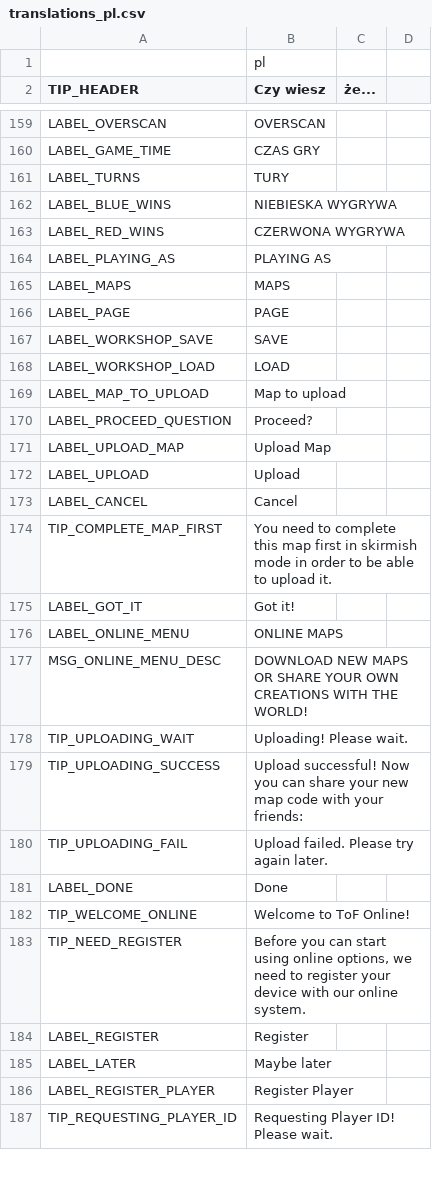
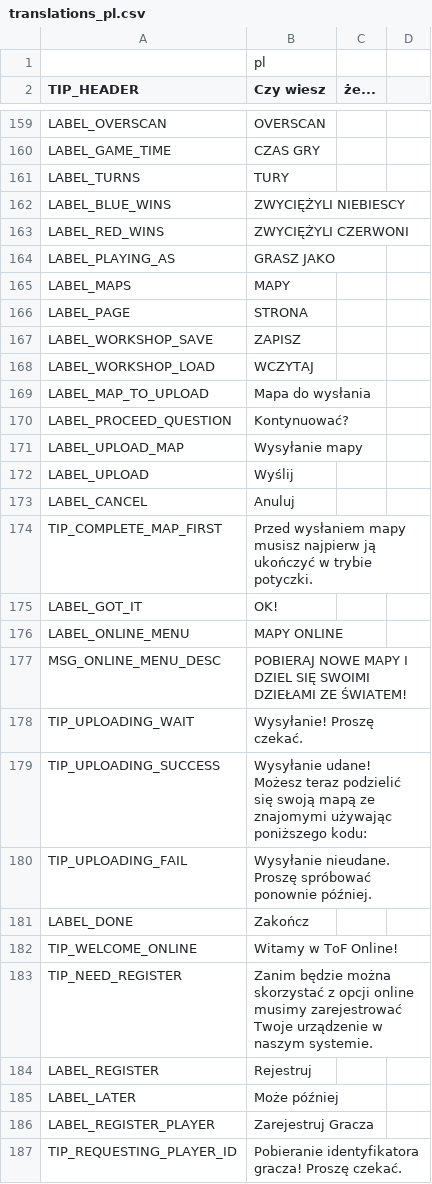
Before and after one commit to w84death/Tanks-of-Freedom, a CSV file: translations/translations_pl.csv, drawn as a sheet; only a part is shown, gaps mark what is left out; the diff covers the shown part only.

Commit message:
Added new polish translations

```diff
--- a/translations/translations_pl.csv
+++ b/translations/translations_pl.csv
@@ -161,27 +161,27 @@ LABEL_GAME_TIME,CZAS GRY
 LABEL_TURNS,TURY
-LABEL_BLUE_WINS,NIEBIESKA WYGRYWA
-LABEL_RED_WINS,CZERWONA WYGRYWA
-LABEL_PLAYING_AS,PLAYING AS
-LABEL_MAPS,MAPS
-LABEL_PAGE,PAGE
-LABEL_WORKSHOP_SAVE,SAVE
-LABEL_WORKSHOP_LOAD,LOAD
-LABEL_MAP_TO_UPLOAD,Map to upload
-LABEL_PROCEED_QUESTION,"Proceed?"
-LABEL_UPLOAD_MAP,Upload Map
-LABEL_UPLOAD,Upload
-LABEL_CANCEL,Cancel
-TIP_COMPLETE_MAP_FIRST,"You need to complete this map first in skirmish mode in order to be able to upload it."
-LABEL_GOT_IT,"Got it!"
-LABEL_ONLINE_MENU,ONLINE MAPS
-MSG_ONLINE_MENU_DESC,"DOWNLOAD NEW MAPS OR SHARE YOUR OWN CREATIONS WITH THE WORLD!"
-TIP_UPLOADING_WAIT,"Uploading! Please wait."
-TIP_UPLOADING_SUCCESS,"Upload successful! Now you can share your new map code with your friends: "
-TIP_UPLOADING_FAIL,"Upload failed. Please try again later."
-LABEL_DONE,Done
-TIP_WELCOME_ONLINE,"Welcome to ToF Online!"
-TIP_NEED_REGISTER,"Before you can start using online options, we need to register your device with our online system."
-LABEL_REGISTER,Register
-LABEL_LATER,"Maybe later"
-LABEL_REGISTER_PLAYER,"Register Player"
-TIP_REQUESTING_PLAYER_ID,"Requesting Player ID! Please wait."
+LABEL_BLUE_WINS,ZWYCIĘŻYLI NIEBIESCY
+LABEL_RED_WINS,ZWYCIĘŻYLI CZERWONI
+LABEL_PLAYING_AS,GRASZ JAKO
+LABEL_MAPS,MAPY
+LABEL_PAGE,STRONA
+LABEL_WORKSHOP_SAVE,ZAPISZ
+LABEL_WORKSHOP_LOAD,WCZYTAJ
+LABEL_MAP_TO_UPLOAD,Mapa do wysłania
+LABEL_PROCEED_QUESTION,"Kontynuować?"
+LABEL_UPLOAD_MAP,Wysyłanie mapy
+LABEL_UPLOAD,Wyślij
+LABEL_CANCEL,Anuluj
+TIP_COMPLETE_MAP_FIRST,"Przed wysłaniem mapy musisz najpierw ją ukończyć w trybie potyczki."
+LABEL_GOT_IT,"OK!"
+LABEL_ONLINE_MENU,MAPY ONLINE
+MSG_ONLINE_MENU_DESC,"POBIERAJ NOWE MAPY I DZIEL SIĘ SWOIMI DZIEŁAMI ZE ŚWIATEM!"
+TIP_UPLOADING_WAIT,"Wysyłanie! Proszę czekać."
+TIP_UPLOADING_SUCCESS,"Wysyłanie udane! Możesz teraz podzielić się swoją mapą ze znajomymi używając poniższego kodu: "
+TIP_UPLOADING_FAIL,"Wysyłanie nieudane. Proszę spróbować ponownie później."
+LABEL_DONE,Zakończ
+TIP_WELCOME_ONLINE,"Witamy w ToF Online!"
+TIP_NEED_REGISTER,"Zanim będzie można skorzystać z opcji online musimy zarejestrować Twoje urządzenie w naszym systemie."
+LABEL_REGISTER,Rejestruj
+LABEL_LATER,"Może później"
+LABEL_REGISTER_PLAYER,"Zarejestruj Gracza"
+TIP_REQUESTING_PLAYER_ID,"Pobieranie identyfikatora gracza! Proszę czekać."
```
Also changed, not shown: 44 edited cells elsewhere in this file, translations/translations_en.csv, 1 other file.
